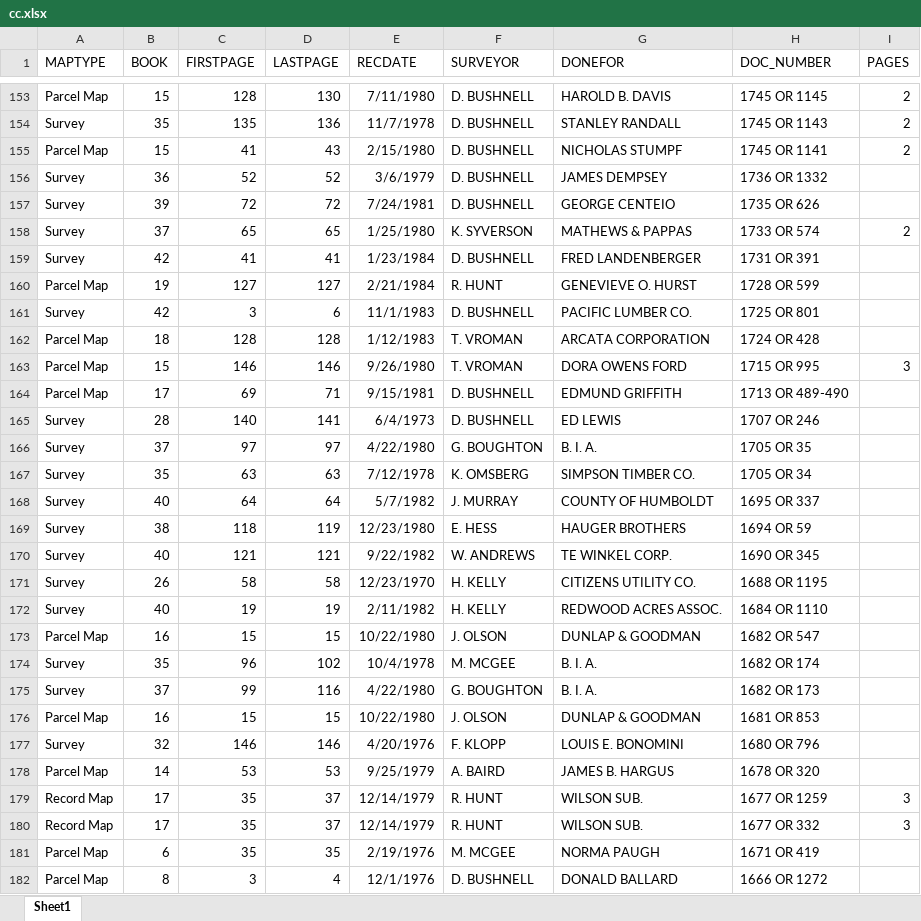
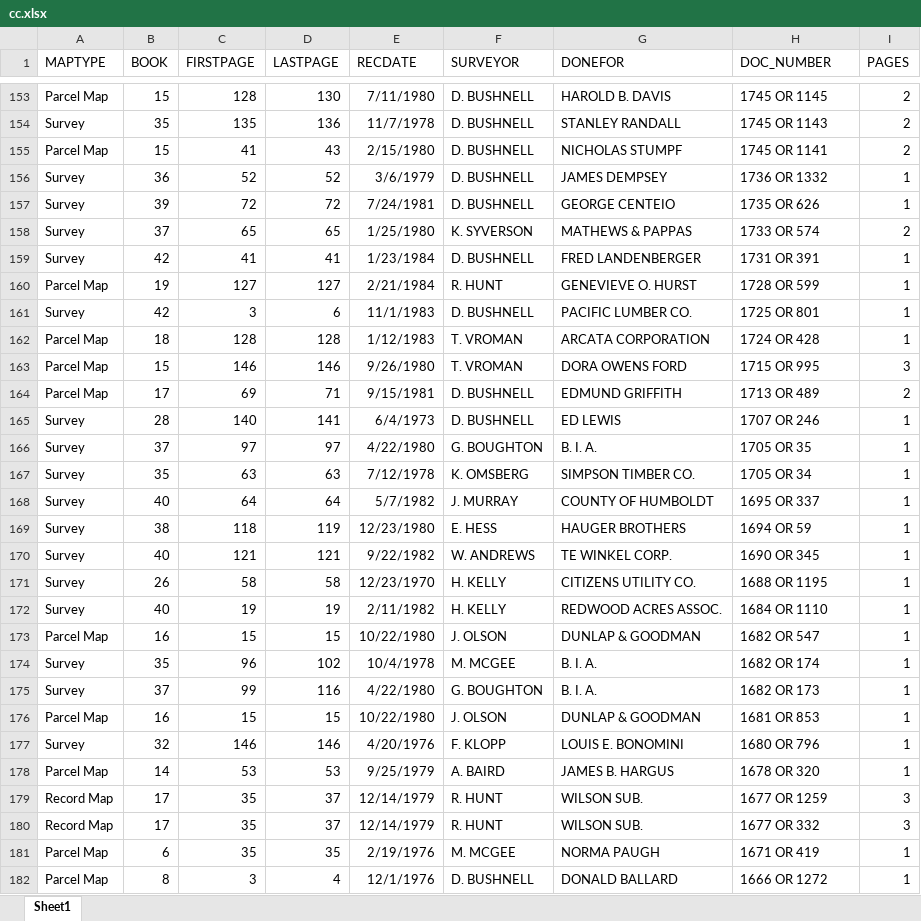
Before and after one commit to chasmack/hummaps-admin, an Excel workbook: data/cc.xlsx, sheet Sheet1, drawn as a sheet; only a part is shown, gaps mark what is left out; values as stored, in another font and other column widths than the file's, no borders; the diff covers the shown part only; the diff names each change by its address in the sheet, - before the commit and + after, or states it on an @@ line.

```diff
--- a/data/cc.xlsx (sheet Sheet1)
+++ b/data/cc.xlsx (sheet Sheet1)
-I156:I157 (PAGES): (empty)
+I156:I157 (PAGES): 1
-I159:I162 (PAGES): (empty)
+I159:I162 (PAGES): 1
-H164 (DOC_NUMBER): 1713 OR 489-490
+H164 (DOC_NUMBER): 1713 OR 489
-I164 (PAGES): (empty)
+I164 (PAGES): 2
-I165:I178 (PAGES): (empty)
+I165:I178 (PAGES): 1
-I181:I182 (PAGES): (empty)
+I181:I182 (PAGES): 1
```
Also changed, not shown: 281 edited cells elsewhere in this sheet, 3 other files.
